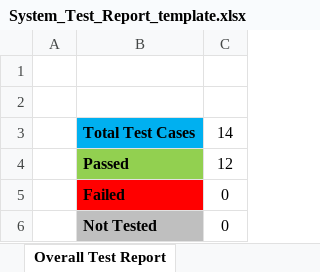
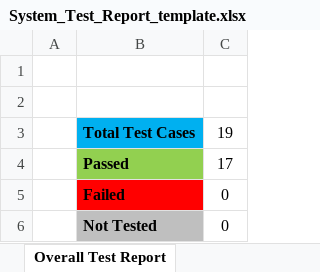
Before and after one commit to ET0735-DevOps-AIoT-AY2410/DCPE_2A_02_Group3, an Excel workbook: docs/System_Test_Report_template.xlsx, sheet Overall Test Report, drawn as a sheet; values as stored, in another font and other column widths than the file's, no borders; charts and pictures not drawn; the diff names each change by its address in the sheet, - before the commit and + after, or states it on an @@ line.

Commit message:
Updated website test cases

```diff
--- a/docs/System_Test_Report_template.xlsx (sheet Overall Test Report)
+++ b/docs/System_Test_Report_template.xlsx (sheet Overall Test Report)
-C3: 14
+C3: 19
-C4: 12
+C4: 17
```
Also changed, not shown: sheet Test Cases & Results, charts or pictures.
